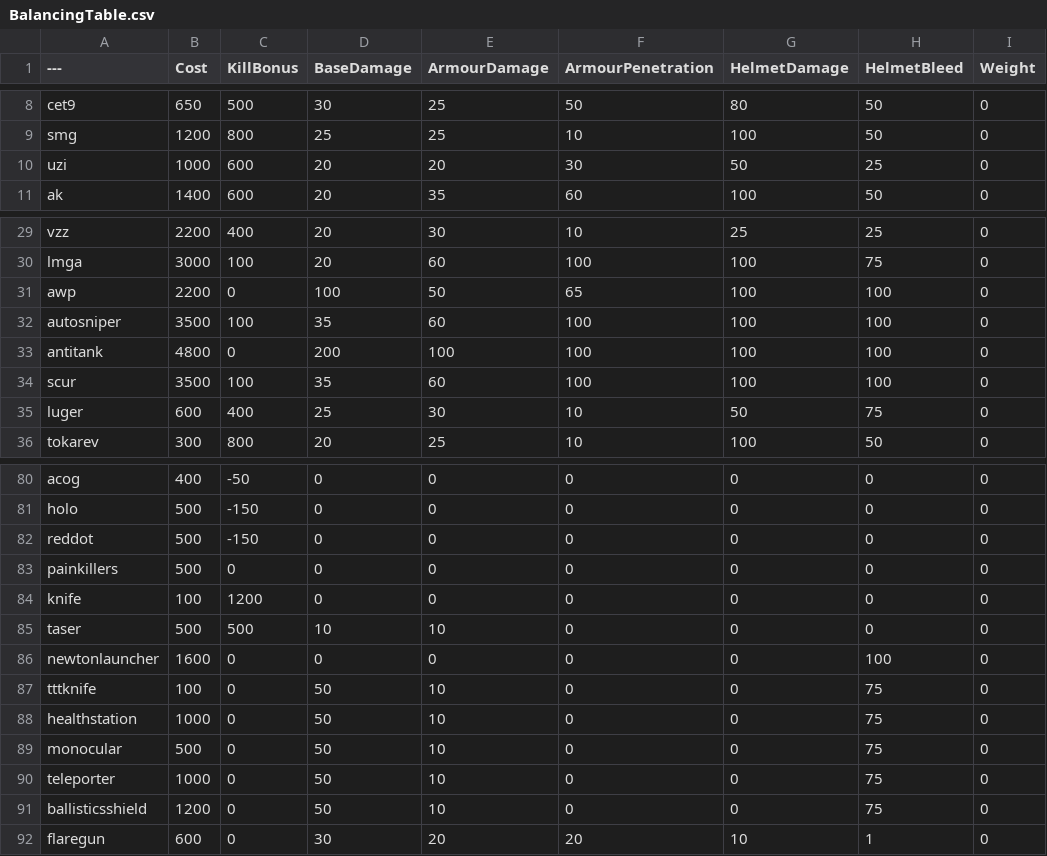
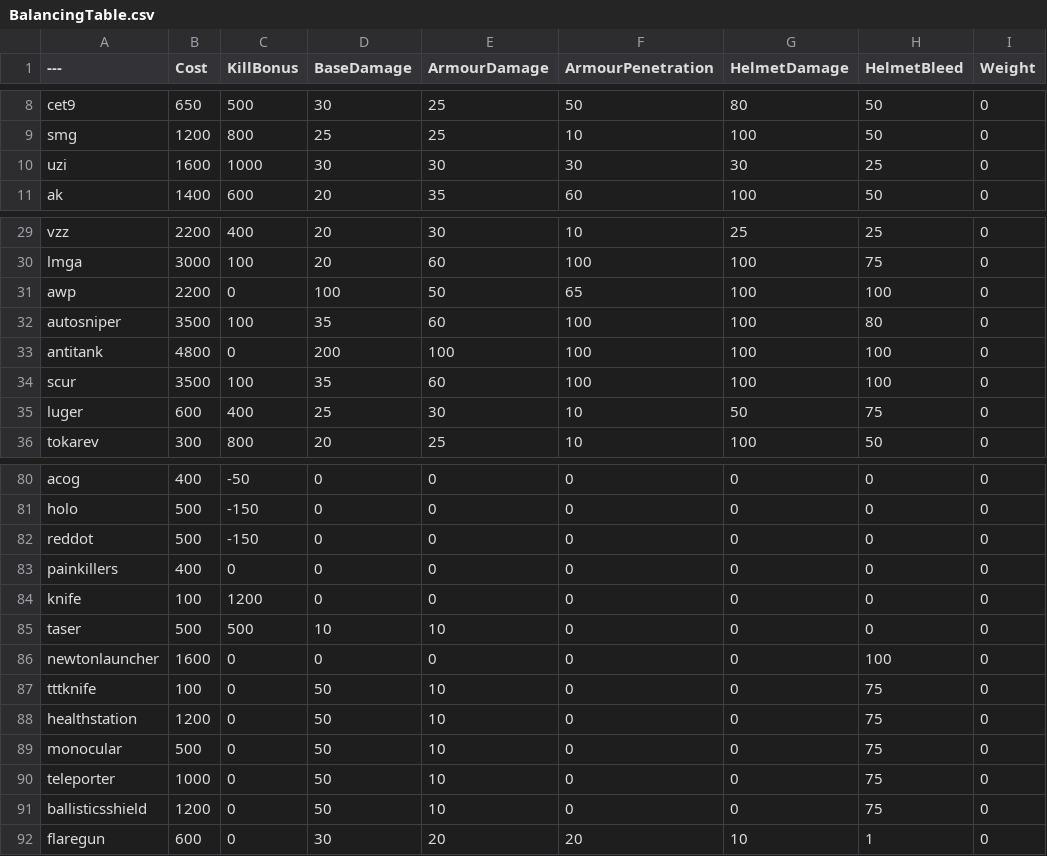
Before and after one commit to TheRealL4D2Ellis/BalancingTable, a CSV file: BalancingTable.csv, drawn as a sheet; only a part is shown, gaps mark what is left out; the diff names each change by its address in the sheet, - before the commit and + after, or states it on an @@ line.

Commit message:
Update BalancingTable.csv

```diff
--- a/BalancingTable.csv
+++ b/BalancingTable.csv
-B10 (Cost): 1000
+B10 (Cost): 1600
-C10 (KillBonus): 600
+C10 (KillBonus): 1000
-D10 (BaseDamage): 20
+D10 (BaseDamage): 30
-E10 (ArmourDamage): 20
+E10 (ArmourDamage): 30
-G10 (HelmetDamage): 50
+G10 (HelmetDamage): 30
-H32 (HelmetBleed): 100
+H32 (HelmetBleed): 80
-B83 (Cost): 500
+B83 (Cost): 400
-B88 (Cost): 1000
+B88 (Cost): 1200
```
